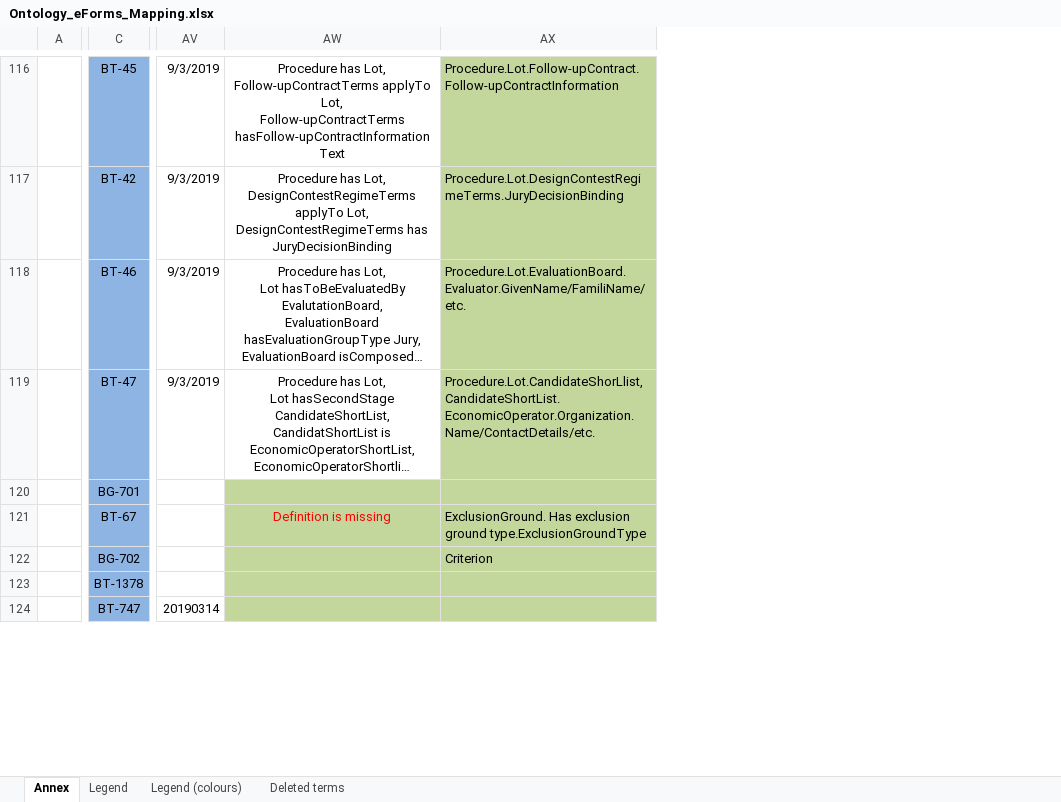
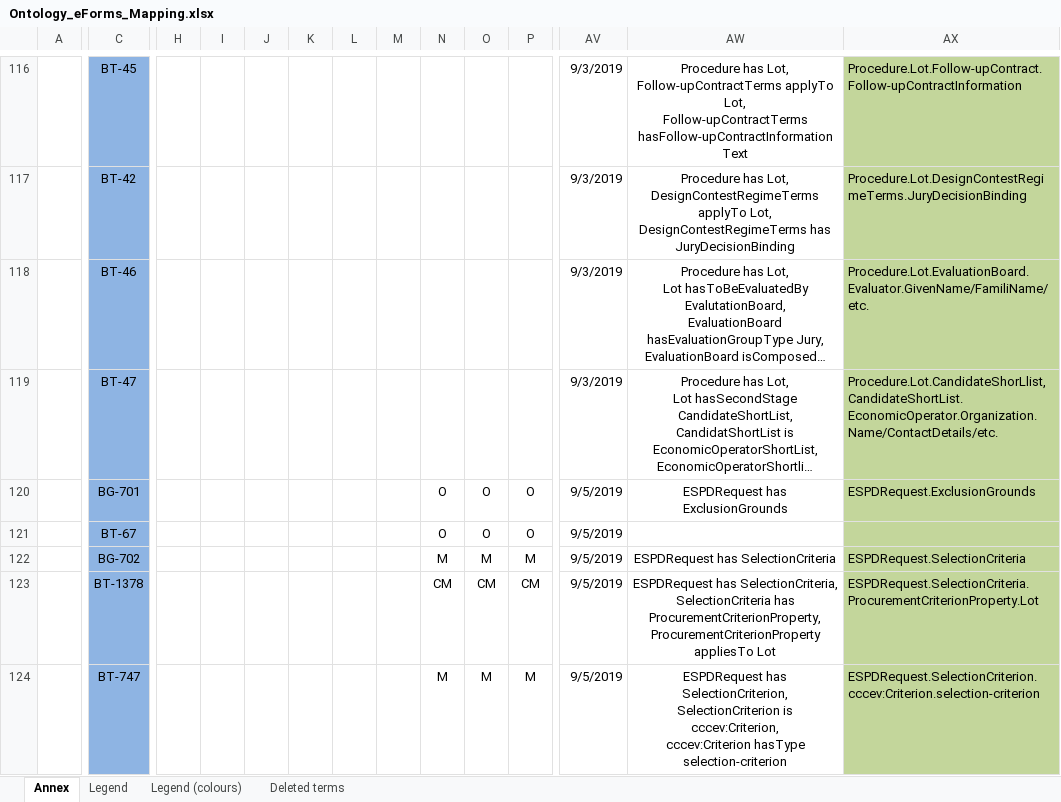
Before and after one commit to OP-TED/ePO, an Excel workbook: v2.0.1/Ontology_eForms_Mapping.xlsx, sheet Annex, drawn as a sheet; only a part is shown, gaps mark what is left out; long unchanged cells end in …; values as stored, in another font and other column widths than the file's, no borders; conditional formats not drawn; ↵ is a line break in a cell; the diff covers the shown part only; the diff names each change by its address in the sheet, - before the commit and + after, or states it on an @@ line.

```diff
--- a/v2.0.1/Ontology_eForms_Mapping.xlsx (sheet Annex)
+++ b/v2.0.1/Ontology_eForms_Mapping.xlsx (sheet Annex)
@@ column H unhidden, empty @@
@@ column I unhidden, empty @@
@@ column J unhidden, empty @@
@@ column K unhidden, empty @@
@@ column L unhidden, empty @@
@@ column M unhidden, empty @@
@@ column N unhidden, rows 120-124: O | O | M | CM | M @@
@@ column O unhidden, rows 120-124: O | O | M | CM | M @@
@@ column P unhidden, rows 120-124: O | O | M | CM | M @@
-AV120:AV123: (empty)
+AV120:AV123: 9/5/2019
-AW120: (empty)
+AW120: ESPDRequest has ExclusionGrounds
-AW120:AW124 fill: #C3D69B
+AW120:AW124 fill: none
-AX120: (empty)
+AX120: ESPDRequest.ExclusionGrounds
-AW121: Definition is missing
+AW121: (empty)
-AX121: ExclusionGround. Has exclusion ground type.ExclusionGroundType
+AX121: (empty)
-AW122: (empty)
+AW122: ESPDRequest has SelectionCriteria
-AX122: Criterion
+AX122: ESPDRequest.SelectionCriteria
-AW123: (empty)
+AW123: ESPDRequest has SelectionCriteria, ↵ SelectionCriteria has ProcurementCriterionProperty, ↵ ProcurementCriterionProperty appliesTo Lot
-AX123: (empty)
+AX123: ESPDRequest.SelectionCriteria.ProcurementCriterionProperty.Lot
-AV124: 20190314
+AV124: 9/5/2019
-AW124: (empty)
+AW124: ESPDRequest has SelectionCriterion, ↵ SelectionCriterion is cccev:Criterion, ↵ cccev:Criterion hasType selection-criterion
-AX124: (empty)
+AX124: ESPDRequest.SelectionCriterion.cccev:Criterion.selection-criterion
```
Also changed, not shown: 29 added columns, 36 edited cells and cell formats elsewhere in this sheet, v2.0.1/02-Glossary/ePO-Glossary.xlsx, 4 other files.
